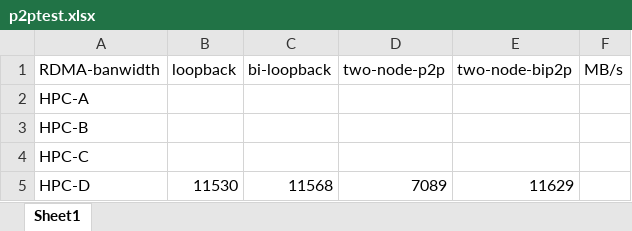
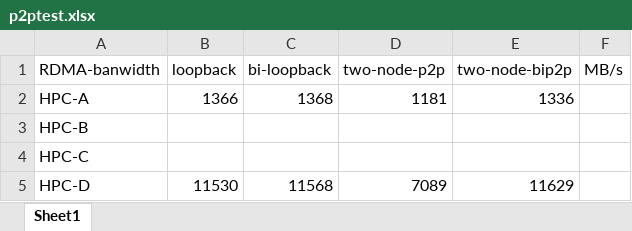
Before and after one commit to pengjintao/GLEX-Alltoall-paper, an Excel workbook: testcode/p2ptest.xlsx, sheet Sheet1, drawn as a sheet; values as stored, in another font and other column widths than the file's, no borders; the diff names each change by its address in the sheet, - before the commit and + after, or states it on an @@ line.

```diff
--- a/testcode/p2ptest.xlsx (sheet Sheet1)
+++ b/testcode/p2ptest.xlsx (sheet Sheet1)
-B2 (loopback): (empty)
+B2 (loopback): 1366
-C2 (bi-loopback): (empty)
+C2 (bi-loopback): 1368
-D2 (two-node-p2p): (empty)
+D2 (two-node-p2p): 1181
-E2 (two-node-bip2p): (empty)
+E2 (two-node-bip2p): 1336
```
Also changed, not shown: 2 other files.
